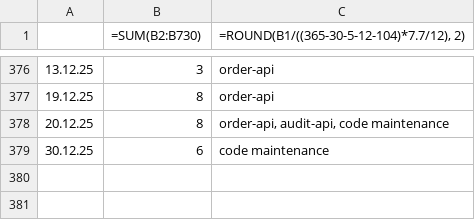
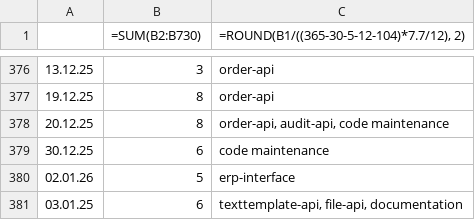
Before and after one commit to erroronline1/caro, a CSV file: shadow timesheet.csv, drawn as a sheet; only a part is shown, gaps mark what is left out; the diff names each change by its address in the sheet, - before the commit and + after, or states it on an @@ line.

```diff
--- a/shadow timesheet.csv
+++ b/shadow timesheet.csv
+row 380: 02.01.26 | 5 | erp-interface
+row 381: 03.01.25 | 6 | texttemplate-api, file-api, documentation
```
Also changed, not shown: 5 other files.
